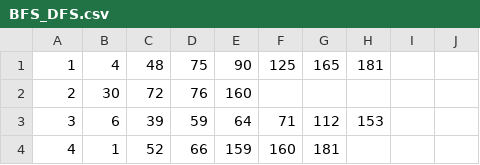
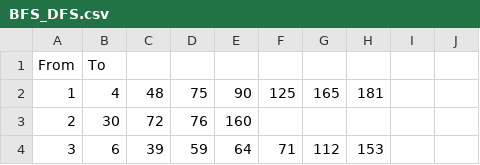
Before and after one commit to JustinAW/AI, a CSV file: HW/BFS_DFS/BFS_DFS.csv, drawn as a sheet; only a part is shown; the shorter side is filled out with more unchanged rows; the diff names each change by its address in the sheet, - before the commit and + after, or states it on an @@ line.

Commit message:
Added indexing of csv_data

```diff
--- a/HW/BFS_DFS/BFS_DFS.csv
+++ b/HW/BFS_DFS/BFS_DFS.csv
+row 1: From | To
```
Also changed, not shown: 2 other files.
